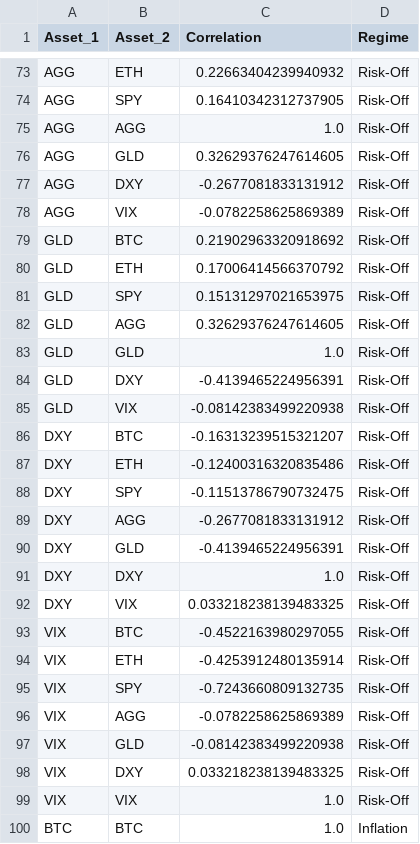
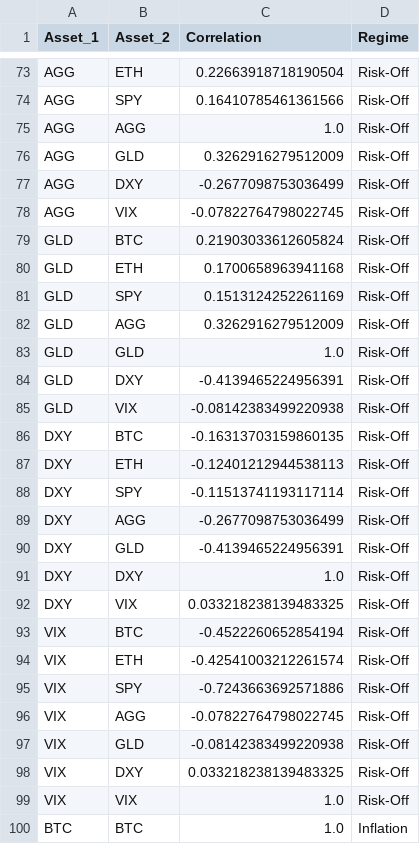
Before and after one commit to PolPol45/crypto-impact, a CSV file: outputs/module2/module2_regime_heatmap_values.csv, drawn as a sheet; only a part is shown, gaps mark what is left out; the diff covers the shown part only; the diff names each change by its address in the sheet, - before the commit and + after, or states it on an @@ line.

```diff
--- a/outputs/module2/module2_regime_heatmap_values.csv
+++ b/outputs/module2/module2_regime_heatmap_values.csv
-C73 (Correlation): 0.22663404239940932
+C73 (Correlation): 0.22663918718190504
-C74 (Correlation): 0.16410342312737905
+C74 (Correlation): 0.16410785461361566
-C76 (Correlation): 0.32629376247614605
+C76 (Correlation): 0.3262916279512009
-C77 (Correlation): -0.2677081833131912
+C77 (Correlation): -0.2677098753036499
-C78 (Correlation): -0.0782258625869389
+C78 (Correlation): -0.07822764798022745
-C79 (Correlation): 0.21902963320918692
+C79 (Correlation): 0.21903033612605824
-C80 (Correlation): 0.17006414566370792
+C80 (Correlation): 0.1700658963941168
-C81 (Correlation): 0.15131297021653975
+C81 (Correlation): 0.1513124252261169
-C82 (Correlation): 0.32629376247614605
+C82 (Correlation): 0.3262916279512009
-C86 (Correlation): -0.16313239515321207
+C86 (Correlation): -0.16313703159860135
-C87 (Correlation): -0.12400316320835486
+C87 (Correlation): -0.12401212944538113
-C88 (Correlation): -0.11513786790732475
+C88 (Correlation): -0.11513741193117114
-C89 (Correlation): -0.2677081833131912
+C89 (Correlation): -0.2677098753036499
-C93 (Correlation): -0.4522163980297055
+C93 (Correlation): -0.4522260652854194
-C94 (Correlation): -0.4253912480135914
+C94 (Correlation): -0.42541003212261574
-C95 (Correlation): -0.7243660809132735
+C95 (Correlation): -0.7243663692571886
-C96 (Correlation): -0.0782258625869389
+C96 (Correlation): -0.07822764798022745
```
Also changed, not shown: 85 edited cells elsewhere in this file, outputs/module2/module2_correlation_summary_by_regime.csv, outputs/module2/module2_daily_regimes.csv, 20 other files.
